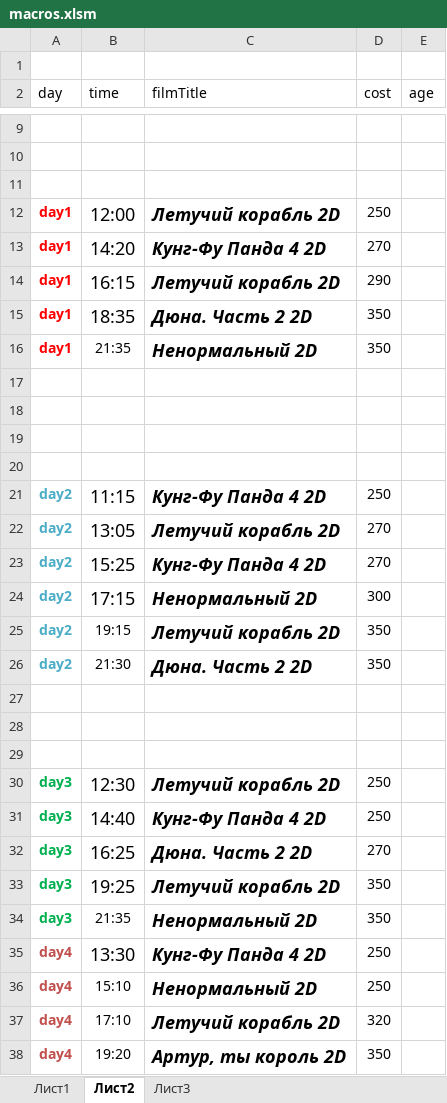
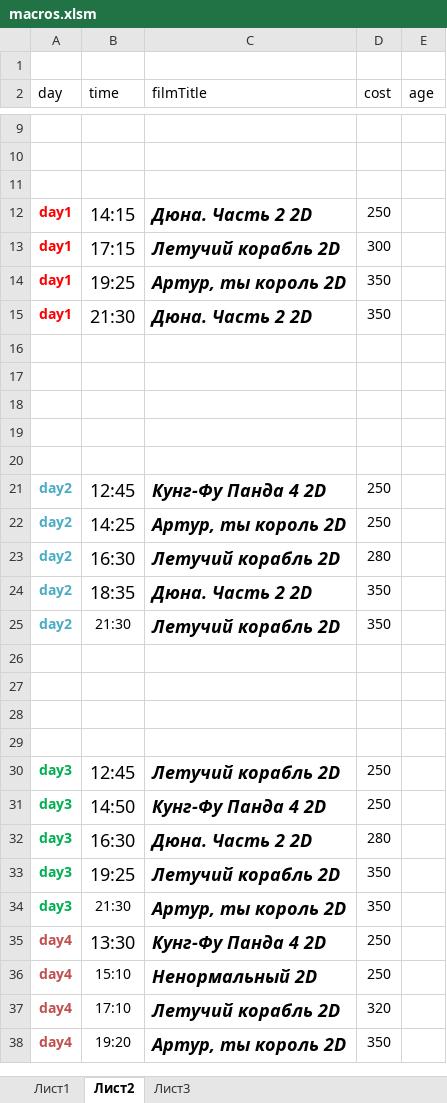
Before and after one commit to eg-bond/ReactSovremennic, an Excel workbook: ExternalScripts/Excel/macros.xlsm, sheet Лист2, drawn as a sheet; only a part is shown, gaps mark what is left out; values as stored, in another font and other column widths than the file's, no borders; removed rows and columns are numbered as before the commit, all else as after; the diff names each change by its address in the sheet, - before the commit and + after, or states it on an @@ line.

```diff
--- a/ExternalScripts/Excel/macros.xlsm (sheet Лист2)
+++ b/ExternalScripts/Excel/macros.xlsm (sheet Лист2)
-B12 (time): 12:00
+B12 (time): 14:15
-C12 (filmTitle): Летучий корабль 2D
+C12 (filmTitle): Дюна. Часть 2 2D
-row 13: day1 | 14:20 | Кунг-Фу Панда 4 2D | 270
-B13 (time): 16:15
+B13 (time): 17:15
-D13 (cost): 290
+D13 (cost): 300
-B14 (time): 18:35
+B14 (time): 19:25
-C14 (filmTitle): Дюна. Часть 2 2D
+C14 (filmTitle): Артур, ты король 2D
-B15 (time): 21:35
+B15 (time): 21:30
@@ B15 text size: larger @@
-C15 (filmTitle): Ненормальный 2D
+C15 (filmTitle): Дюна. Часть 2 2D
+row 20: (empty)
-B21 (time): 11:15
+B21 (time): 12:45
+row 22: day2 | 14:25 | Артур, ты король 2D | 250
-B23 (time): 13:05
+B23 (time): 16:30
-D23 (cost): 270
+D23 (cost): 280
-row 23: day2 | 15:25 | Кунг-Фу Панда 4 2D | 270
-row 24: day2 | 17:15 | Ненормальный 2D | 300
-B24 (time): 19:15
+B24 (time): 18:35
@@ B24 text size: larger @@
-C24 (filmTitle): Летучий корабль 2D
+C24 (filmTitle): Дюна. Часть 2 2D
-C25 (filmTitle): Дюна. Часть 2 2D
+C25 (filmTitle): Летучий корабль 2D
+row 29: (empty)
-B30 (time): 12:30
+B30 (time): 12:45
-B31 (time): 14:40
+B31 (time): 14:50
-B32 (time): 16:25
+B32 (time): 16:30
-D32 (cost): 270
+D32 (cost): 280
-B34 (time): 21:35
+B34 (time): 21:30
-C34 (filmTitle): Ненормальный 2D
+C34 (filmTitle): Артур, ты король 2D
```
Also changed, not shown: sheet Лист1, 5 other files.
